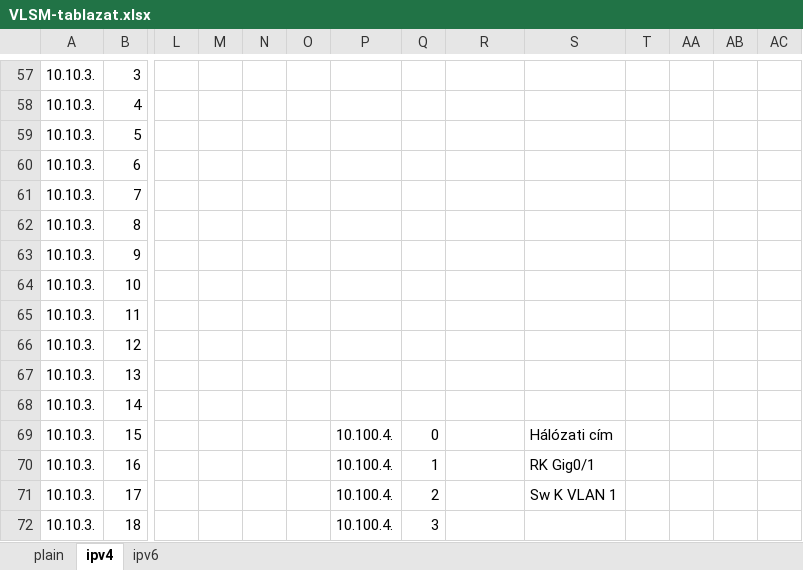
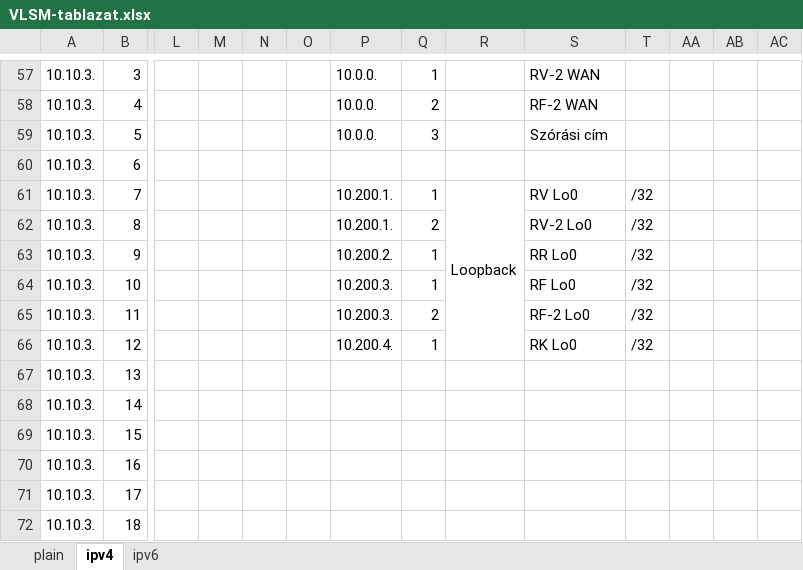
Before and after one commit to I-Izumi/aromas-cubanos, an Excel workbook: Documentations/VLANs/VLSM-tablazat.xlsx, sheet ipv4, drawn as a sheet; only a part is shown, gaps mark what is left out; values as stored, in another font and other column widths than the file's, no cell formats; removed rows and columns are numbered as before the commit, all else as after; rows hold the shown columns only; the diff covers the shown part only; the diff names each change by its address in the sheet, - before the commit and + after, or states it on an @@ line.

```diff
--- a/Documentations/VLANs/VLSM-tablazat.xlsx (sheet ipv4)
+++ b/Documentations/VLANs/VLSM-tablazat.xlsx (sheet ipv4)
-P57:P59: (empty)
+P57:P59: 10.0.0.
-Q57: (empty)
+Q57: 1
-S57: (empty)
+S57: RV-2 WAN
-Q58: (empty)
+Q58: 2
-S58: (empty)
+S58: RF-2 WAN
-Q59: (empty)
+Q59: 3
-S59: (empty)
+S59: Szórási cím
-row 61: 10.10.3. | 7
+row 61: 10.10.3. | 7 |  |  |  |  | 10.200.1. | 1 | Loopback | RV Lo0 | /32
-P62: (empty)
+P62: 10.200.1.
-Q62: (empty)
+Q62: 2
-S62: (empty)
+S62: RV-2 Lo0
-T62:T66: (empty)
+T62:T66: /32
-P63: (empty)
+P63: 10.200.2.
-Q63:Q64: (empty)
+Q63:Q64: 1
-S63: (empty)
+S63: RR Lo0
-P64:P65: (empty)
+P64:P65: 10.200.3.
-S64: (empty)
+S64: RF Lo0
-Q65: (empty)
+Q65: 2
-S65: (empty)
+S65: RF-2 Lo0
-P66: (empty)
+P66: 10.200.4.
-Q66: (empty)
+Q66: 1
-S66: (empty)
+S66: RK Lo0
-P69:P72: 10.100.4.
+P69:P72: (empty)
-Q69: 0
+Q69: (empty)
-S69: Hálózati cím
+S69: (empty)
-Q70: 1
+Q70: (empty)
-S70: RK Gig0/1
+S70: (empty)
-Q71: 2
+Q71: (empty)
-S71: Sw K VLAN 1
+S71: (empty)
-Q72: 3
+Q72: (empty)
```
Also changed, not shown: 3 added rows, 3 removed rows, 98 edited cells and merged cells elsewhere in this sheet, cell formats, 1 other file.
